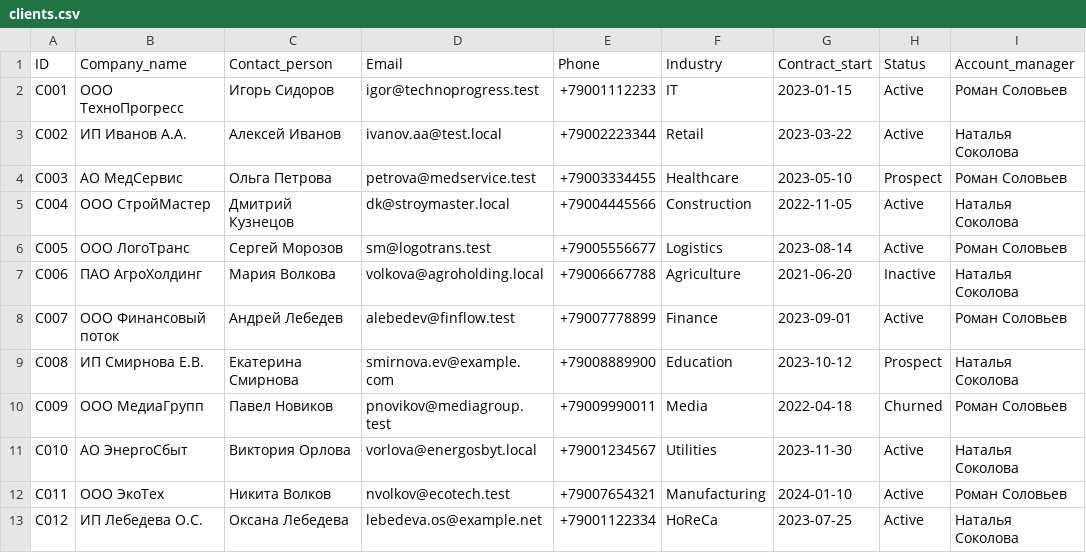
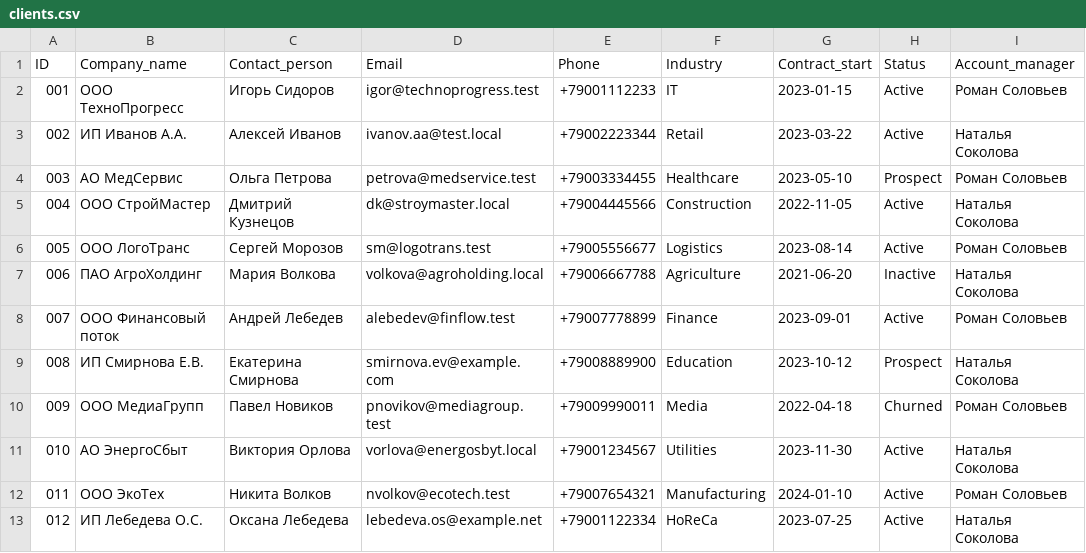
Before and after one commit to Grokir/agent_target_mas, a CSV file: source/db_files/clients.csv, drawn as a sheet.

Commit message:
UPD: id for clients: str->int

```diff
--- a/source/db_files/clients.csv
+++ b/source/db_files/clients.csv
@@ -1,13 +1,13 @@
 ID,Company_name,Contact_person,Email,Phone,Industry,Contract_start,Status,Account_manager
-C001,ООО ТехноПрогресс,Игорь Сидоров,igor@technoprogress.test,+79001112233,IT,2023-01-15,Active,Роман Соловьев
-C002,ИП Иванов А.А.,Алексей Иванов,ivanov.aa@test.local,+79002223344,Retail,2023-03-22,Active,Наталья Соколова
-C003,АО МедСервис,Ольга Петрова,petrova@medservice.test,+79003334455,Healthcare,2023-05-10,Prospect,Роман Соловьев
-C004,ООО СтройМастер,Дмитрий Кузнецов,dk@stroymaster.local,+79004445566,Construction,2022-11-05,Active,Наталья Соколова
-C005,ООО ЛогоТранс,Сергей Морозов,sm@logotrans.test,+79005556677,Logistics,2023-08-14,Active,Роман Соловьев
-C006,ПАО АгроХолдинг,Мария Волкова,volkova@agroholding.local,+79006667788,Agriculture,2021-06-20,Inactive,Наталья Соколова
-C007,ООО Финансовый поток,Андрей Лебедев,alebedev@finflow.test,+79007778899,Finance,2023-09-01,Active,Роман Соловьев
-C008,ИП Смирнова Е.В.,Екатерина Смирнова,smirnova.ev@example.com,+79008889900,Education,2023-10-12,Prospect,Наталья Соколова
-C009,ООО МедиаГрупп,Павел Новиков,pnovikov@mediagroup.test,+79009990011,Media,2022-04-18,Churned,Роман Соловьев
-C010,АО ЭнергоСбыт,Виктория Орлова,vorlova@energosbyt.local,+79001234567,Utilities,2023-11-30,Active,Наталья Соколова
-C011,ООО ЭкоТех,Никита Волков,nvolkov@ecotech.test,+79007654321,Manufacturing,2024-01-10,Active,Роман Соловьев
-C012,ИП Лебедева О.С.,Оксана Лебедева,lebedeva.os@example.net,+79001122334,HoReCa,2023-07-25,Active,Наталья Соколова
+001,ООО ТехноПрогресс,Игорь Сидоров,igor@technoprogress.test,+79001112233,IT,2023-01-15,Active,Роман Соловьев
+002,ИП Иванов А.А.,Алексей Иванов,ivanov.aa@test.local,+79002223344,Retail,2023-03-22,Active,Наталья Соколова
+003,АО МедСервис,Ольга Петрова,petrova@medservice.test,+79003334455,Healthcare,2023-05-10,Prospect,Роман Соловьев
+004,ООО СтройМастер,Дмитрий Кузнецов,dk@stroymaster.local,+79004445566,Construction,2022-11-05,Active,Наталья Соколова
+005,ООО ЛогоТранс,Сергей Морозов,sm@logotrans.test,+79005556677,Logistics,2023-08-14,Active,Роман Соловьев
+006,ПАО АгроХолдинг,Мария Волкова,volkova@agroholding.local,+79006667788,Agriculture,2021-06-20,Inactive,Наталья Соколова
+007,ООО Финансовый поток,Андрей Лебедев,alebedev@finflow.test,+79007778899,Finance,2023-09-01,Active,Роман Соловьев
+008,ИП Смирнова Е.В.,Екатерина Смирнова,smirnova.ev@example.com,+79008889900,Education,2023-10-12,Prospect,Наталья Соколова
+009,ООО МедиаГрупп,Павел Новиков,pnovikov@mediagroup.test,+79009990011,Media,2022-04-18,Churned,Роман Соловьев
+010,АО ЭнергоСбыт,Виктория Орлова,vorlova@energosbyt.local,+79001234567,Utilities,2023-11-30,Active,Наталья Соколова
+011,ООО ЭкоТех,Никита Волков,nvolkov@ecotech.test,+79007654321,Manufacturing,2024-01-10,Active,Роман Соловьев
+012,ИП Лебедева О.С.,Оксана Лебедева,lebedeva.os@example.net,+79001122334,HoReCa,2023-07-25,Active,Наталья Соколова
```
